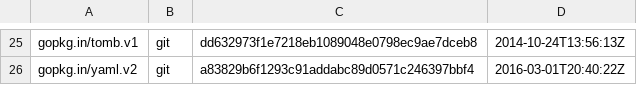
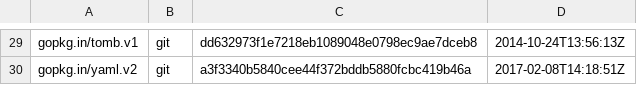
Before and after one commit to juju/utils, a TSV file: dependencies.tsv, drawn as a sheet; only a part is shown, gaps mark what is left out; addresses are those after the commit; the diff covers the shown part only; the diff names each change by its address in the sheet, - before the commit and + after, or states it on an @@ line.

```diff
--- a/dependencies.tsv
+++ b/dependencies.tsv
-C30: a83829b6f1293c91addabc89d0571c246397bbf4
+C30: a3f3340b5840cee44f372bddb5880fcbc419b46a
-D30: 2016-03-01T20:40:22Z
+D30: 2017-02-08T14:18:51Z
```
Also changed, not shown: 4 added rows and 21 edited cells elsewhere in this file, 2 other files.
